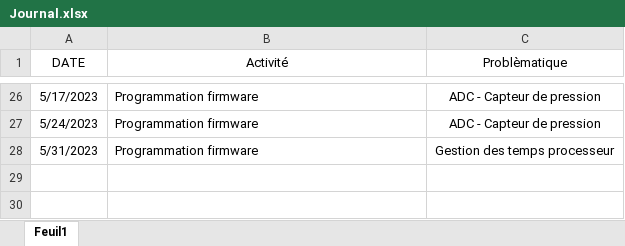
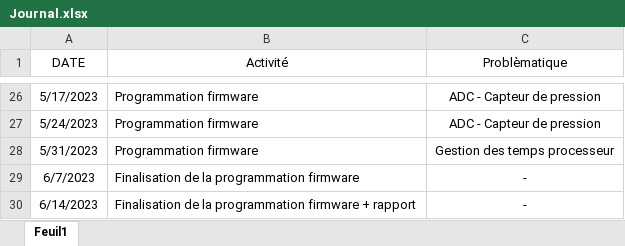
Before and after one commit to Ali-Z0/2221_Underwater-Positioning-System, an Excel workbook: doc/Journal/Journal.xlsx, sheet Feuil1, drawn as a sheet; only a part is shown, gaps mark what is left out; values as stored, in another font and other column widths than the file's, no borders; the diff names each change by its address in the sheet, - before the commit and + after, or states it on an @@ line.

Commit message:
Update rapport

```diff
--- a/doc/Journal/Journal.xlsx (sheet Feuil1)
+++ b/doc/Journal/Journal.xlsx (sheet Feuil1)
+row 29: 6/7/2023 | Finalisation de la programmation firmware | -
+row 30: 6/14/2023 | Finalisation de la programmation firmware + rapport | -
```
Also changed, not shown: 13 other files.
